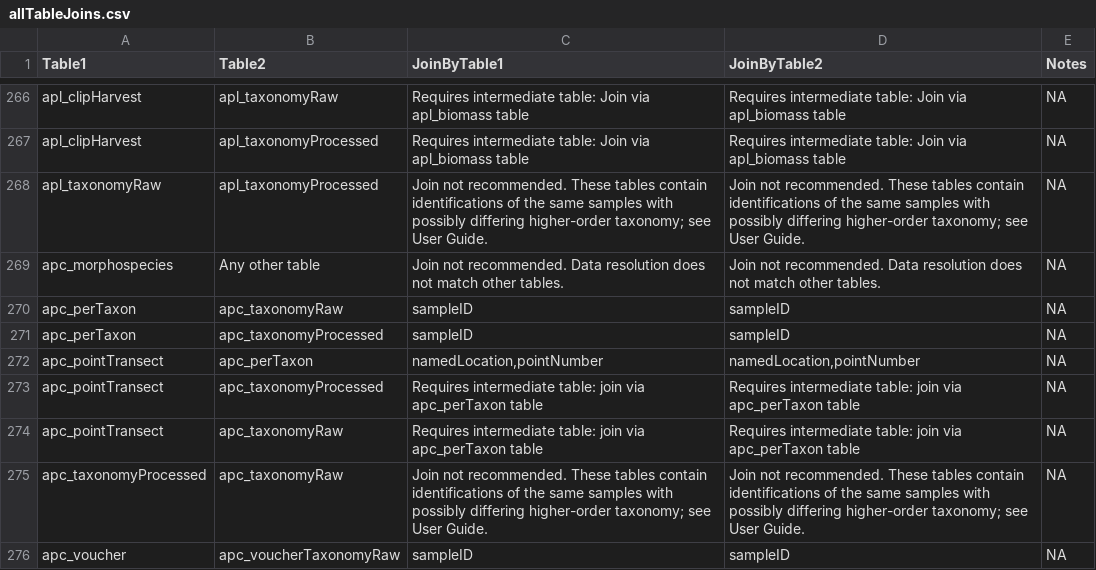
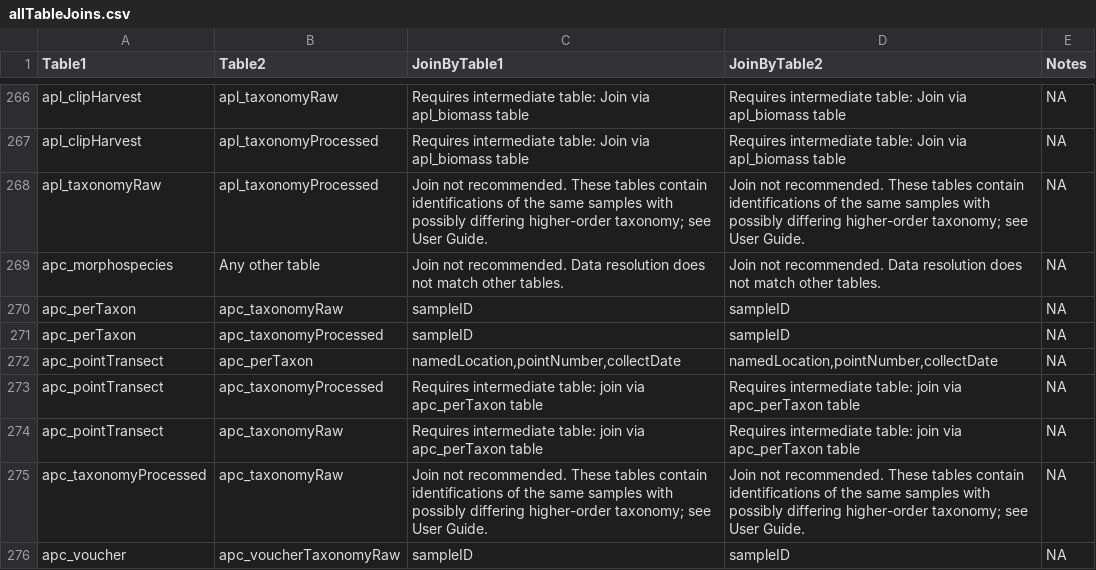
Before and after one commit to kcawley/NEON-quick-start-guides-1, a CSV file: allTableJoins.csv, drawn as a sheet; only a part is shown, gaps mark what is left out.

Commit message:
Update allTableJoins.csv

```diff
--- a/allTableJoins.csv
+++ b/allTableJoins.csv
@@ -271,3 +271,3 @@
 "apc_perTaxon","apc_taxonomyProcessed","sampleID","sampleID",NA
-"apc_pointTransect","apc_perTaxon","namedLocation,pointNumber","namedLocation,pointNumber",NA
+"apc_pointTransect","apc_perTaxon","namedLocation,pointNumber,collectDate","namedLocation,pointNumber,collectDate",NA
 "apc_pointTransect","apc_taxonomyProcessed","Requires intermediate table: join via apc_perTaxon table","Requires intermediate table: join via apc_perTaxon table",NA
```
